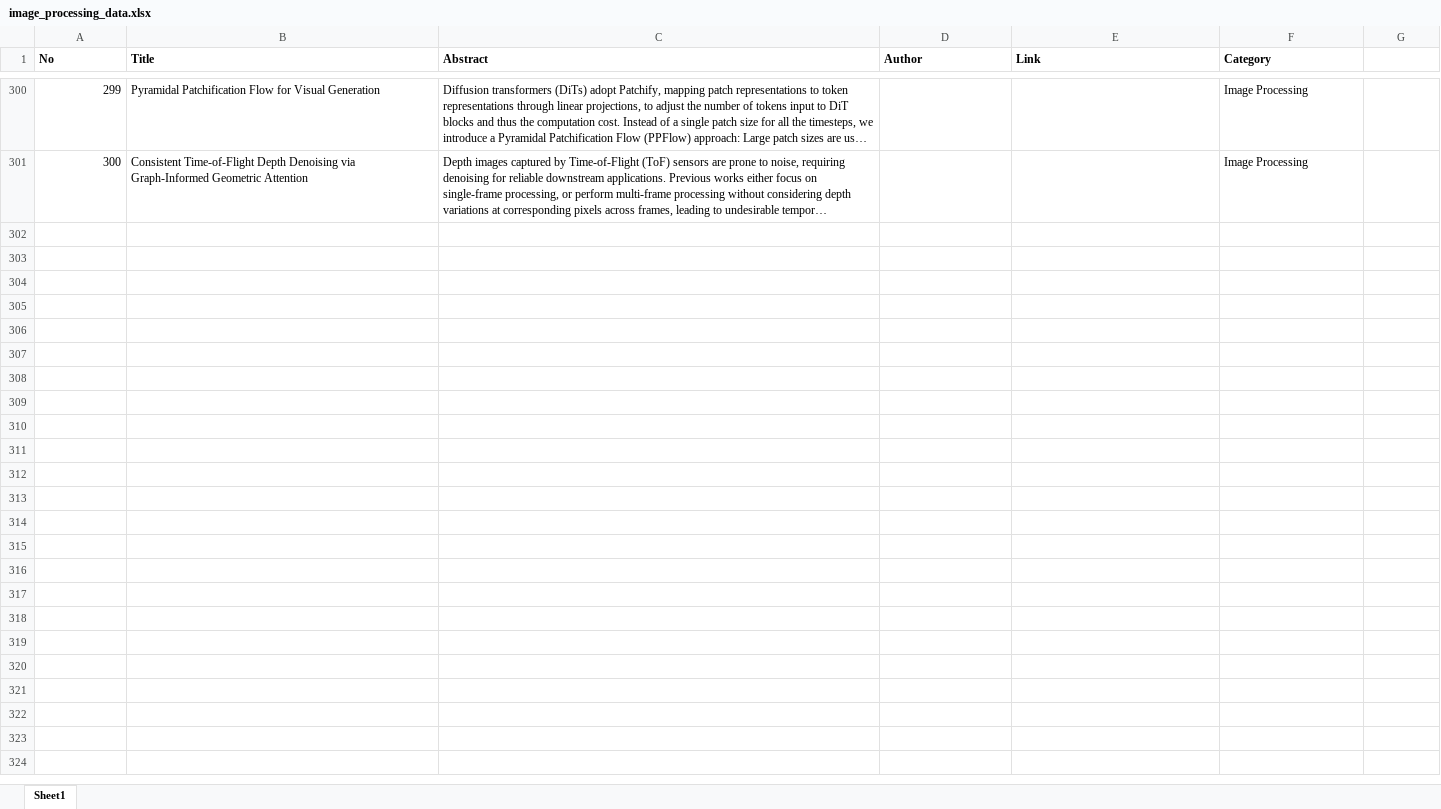
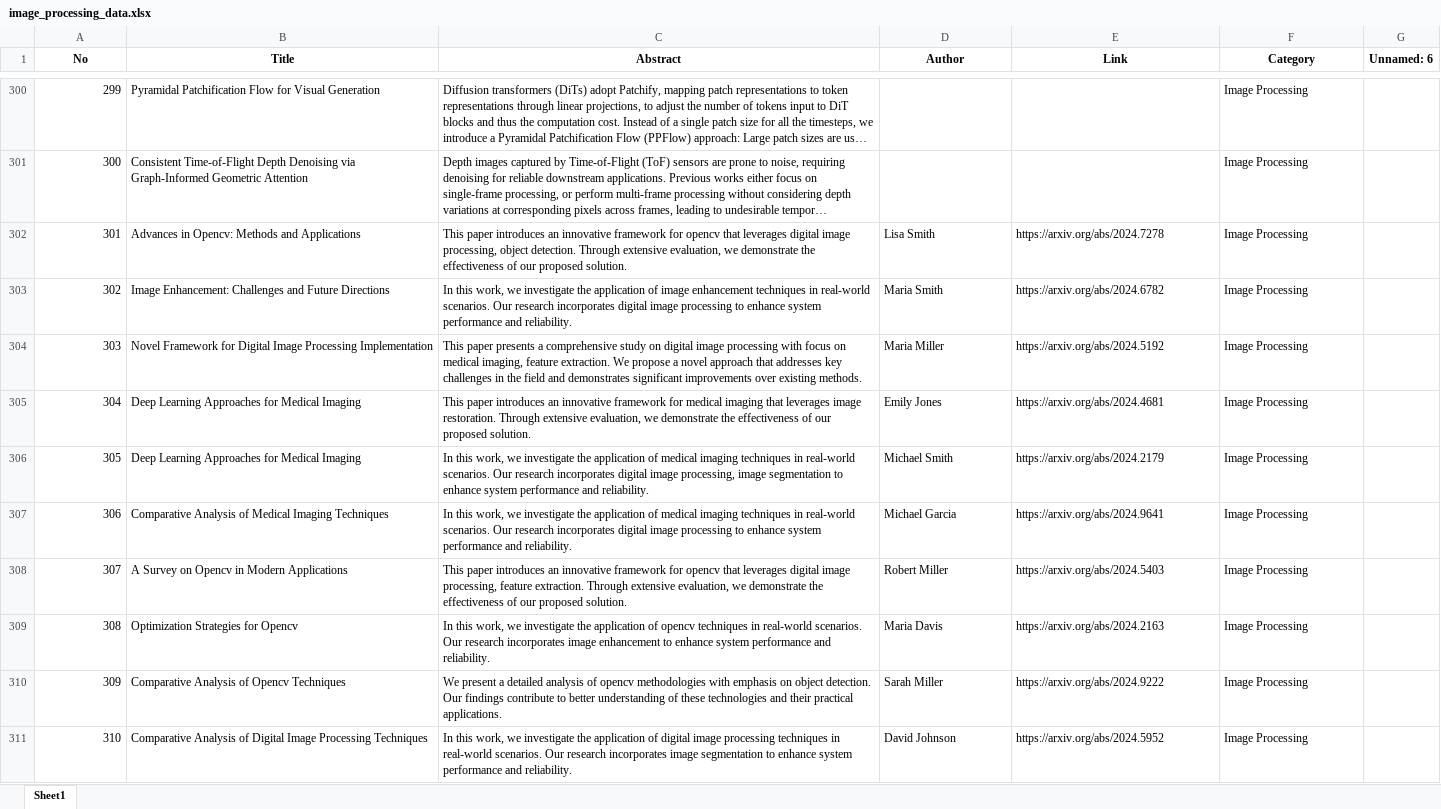
Before and after one commit to KyawtKayThweHtoo/TextClassification, an Excel workbook: data/image_processing_data.xlsx, sheet Sheet1, drawn as a sheet; only a part is shown, gaps mark what is left out; long unchanged cells end in …; values as stored, in another font and other column widths than the file's, no borders; the diff covers the shown part only; the diff names each change by its address in the sheet, - before the commit and + after, or states it on an @@ line.

```diff
--- a/data/image_processing_data.xlsx (sheet Sheet1)
+++ b/data/image_processing_data.xlsx (sheet Sheet1)
-A1:F1 alignment: left
+A1:F1 alignment: center
-G1: (empty)
+G1: Unnamed: 6
+row 302: 301 | Advances in Opencv: Methods and Applications | This paper introduces an innovative framework for opencv that leverages digital image processing, object detection. Through extensive evaluation, we demonstrate the effectiveness of our proposed solution. | Lisa Smith | https://arxiv.org/abs/2024.7278 | Image Processing
+row 303: 302 | Image Enhancement: Challenges and Future Directions | In this work, we investigate the application of image enhancement techniques in real-world scenarios. Our research incorporates digital image processing to enhance system performance and reliability. | Maria Smith | https://arxiv.org/abs/2024.6782 | Image Processing
+row 304: 303 | Novel Framework for Digital Image Processing Implementation | This paper presents a comprehensive study on digital image processing with focus on medical imaging, feature extraction. We propose a novel approach that addresses key challenges in the field and demonstrates significant improvements over existing methods. | Maria Miller | https://arxiv.org/abs/2024.5192 | Image Processing
+row 305: 304 | Deep Learning Approaches for Medical Imaging | This paper introduces an innovative framework for medical imaging that leverages image restoration. Through extensive evaluation, we demonstrate the effectiveness of our proposed solution. | Emily Jones | https://arxiv.org/abs/2024.4681 | Image Processing
+row 306: 305 | Deep Learning Approaches for Medical Imaging | In this work, we investigate the application of medical imaging techniques in real-world scenarios. Our research incorporates digital image processing, image segmentation to enhance system performance and reliability. | Michael Smith | https://arxiv.org/abs/2024.2179 | Image Processing
+row 307: 306 | Comparative Analysis of Medical Imaging Techniques | In this work, we investigate the application of medical imaging techniques in real-world scenarios. Our research incorporates digital image processing to enhance system performance and reliability. | Michael Garcia | https://arxiv.org/abs/2024.9641 | Image Processing
+row 308: 307 | A Survey on Opencv in Modern Applications | This paper introduces an innovative framework for opencv that leverages digital image processing, feature extraction. Through extensive evaluation, we demonstrate the effectiveness of our proposed solution. | Robert Miller | https://arxiv.org/abs/2024.5403 | Image Processing
+row 309: 308 | Optimization Strategies for Opencv | In this work, we investigate the application of opencv techniques in real-world scenarios. Our research incorporates image enhancement to enhance system performance and reliability. | Maria Davis | https://arxiv.org/abs/2024.2163 | Image Processing
+row 310: 309 | Comparative Analysis of Opencv Techniques | We present a detailed analysis of opencv methodologies with emphasis on object detection. Our findings contribute to better understanding of these technologies and their practical applications. | Sarah Miller | https://arxiv.org/abs/2024.9222 | Image Processing
+row 311: 310 | Comparative Analysis of Digital Image Processing Techniques | In this work, we investigate the application of digital image processing techniques in real-world scenarios. Our research incorporates image segmentation to enhance system performance and reliability. | David Johnson | https://arxiv.org/abs/2024.5952 | Image Processing
```
Also changed, not shown: 290 added rows and cell formats elsewhere in this sheet, data/ai_data.xlsx, data/distribution_data.xlsx, 10 other files.
